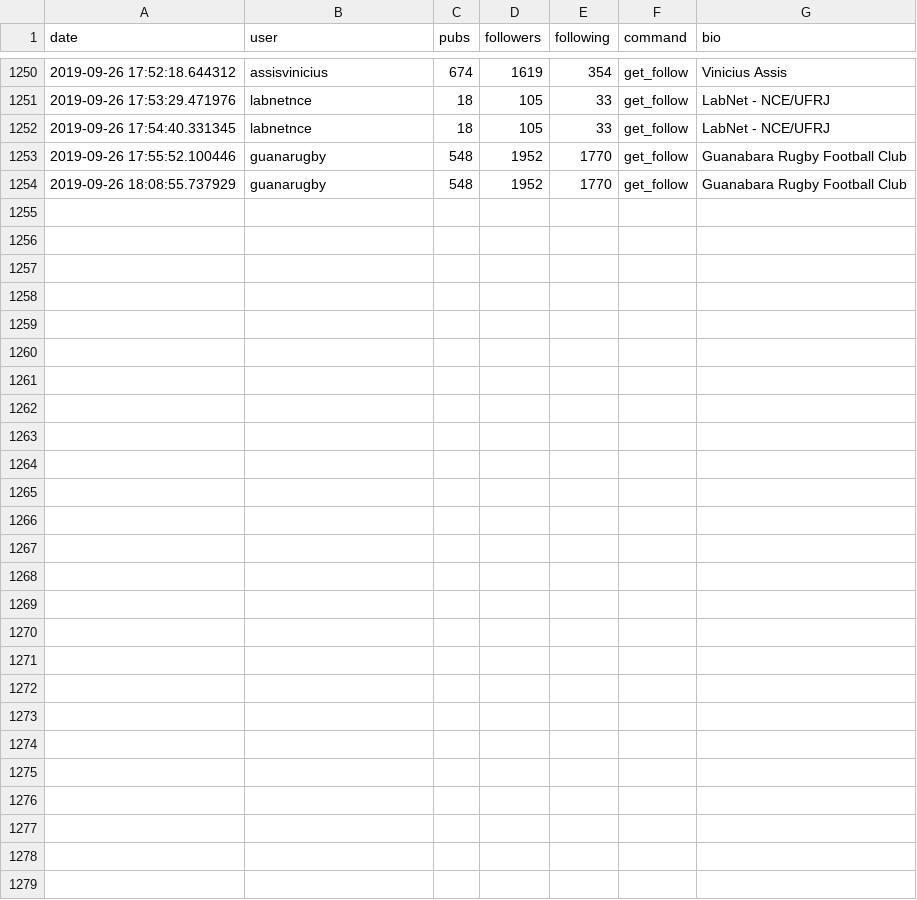
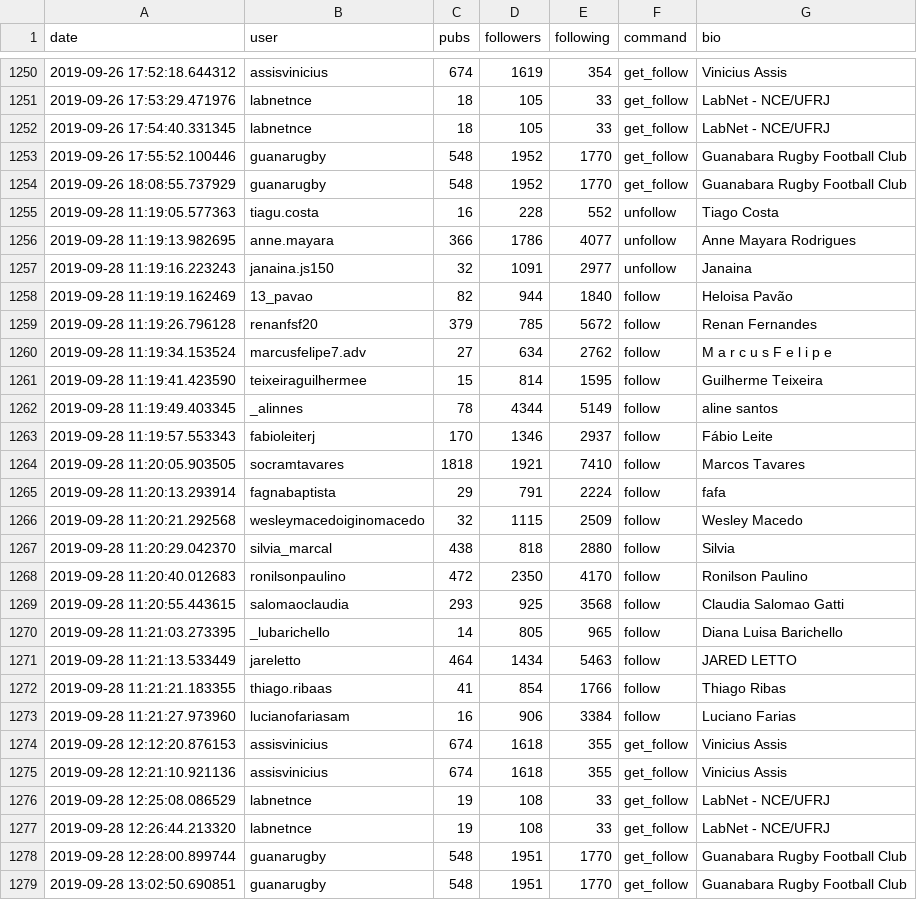
Before and after one commit to lfkopp/socialmediabot, a CSV file: user_data.csv, drawn as a sheet; only a part is shown, gaps mark what is left out.

```diff
--- a/user_data.csv
+++ b/user_data.csv
@@ -1254 +1254,26 @@ date;user;pubs;followers;following;command;bio
 2019-09-26 18:08:55.737929;guanarugby;548;1952;1770;get_follow;Guanabara Rugby Football Club
+2019-09-28 11:19:05.577363;tiagu.costa;16;228;552;unfollow;Tiago Costa
+2019-09-28 11:19:13.982695;anne.mayara;366;1786;4077;unfollow;Anne Mayara Rodrigues
+2019-09-28 11:19:16.223243;janaina.js150;32;1091;2977;unfollow;Janaina
+2019-09-28 11:19:19.162469;13_pavao;82;944;1840;follow;Heloisa Pavão
+2019-09-28 11:19:26.796128;renanfsf20;379;785;5672;follow;Renan Fernandes
+2019-09-28 11:19:34.153524;marcusfelipe7.adv;27;634;2762;follow;M a r c u s F e l i p e
+2019-09-28 11:19:41.423590;teixeiraguilhermee;15;814;1595;follow;Guilherme Teixeira
+2019-09-28 11:19:49.403345;_alinnes;78;4344;5149;follow;aline santos
+2019-09-28 11:19:57.553343;fabioleiterj;170;1346;2937;follow;Fábio Leite
+2019-09-28 11:20:05.903505;socramtavares;1818;1921;7410;follow;Marcos Tavares
+2019-09-28 11:20:13.293914;fagnabaptista;29;791;2224;follow;fafa
+2019-09-28 11:20:21.292568;wesleymacedoiginomacedo;32;1115;2509;follow;Wesley Macedo
+2019-09-28 11:20:29.042370;silvia_marcal;438;818;2880;follow;Silvia
+2019-09-28 11:20:40.012683;ronilsonpaulino;472;2350;4170;follow;Ronilson Paulino
+2019-09-28 11:20:55.443615;salomaoclaudia;293;925;3568;follow;Claudia Salomao Gatti
+2019-09-28 11:21:03.273395;_lubarichello;14;805;965;follow;Diana Luisa Barichello
+2019-09-28 11:21:13.533449;jareletto;464;1434;5463;follow;JARED LETTO
+2019-09-28 11:21:21.183355;thiago.ribaas;41;854;1766;follow;Thiago Ribas
+2019-09-28 11:21:27.973960;lucianofariasam;16;906;3384;follow;Luciano Farias
+2019-09-28 12:12:20.876153;assisvinicius;674;1618;355;get_follow;Vinicius Assis
+2019-09-28 12:21:10.921136;assisvinicius;674;1618;355;get_follow;Vinicius Assis
+2019-09-28 12:25:08.086529;labnetnce;19;108;33;get_follow;LabNet - NCE/UFRJ
+2019-09-28 12:26:44.213320;labnetnce;19;108;33;get_follow;LabNet - NCE/UFRJ
+2019-09-28 12:28:00.899744;guanarugby;548;1951;1770;get_follow;Guanabara Rugby Football Club
+2019-09-28 13:02:50.690851;guanarugby;548;1951;1770;get_follow;Guanabara Rugby Football Club
```
Also changed, not shown: followers.csv, followers/assisvinicius.csv, 7 other files.
